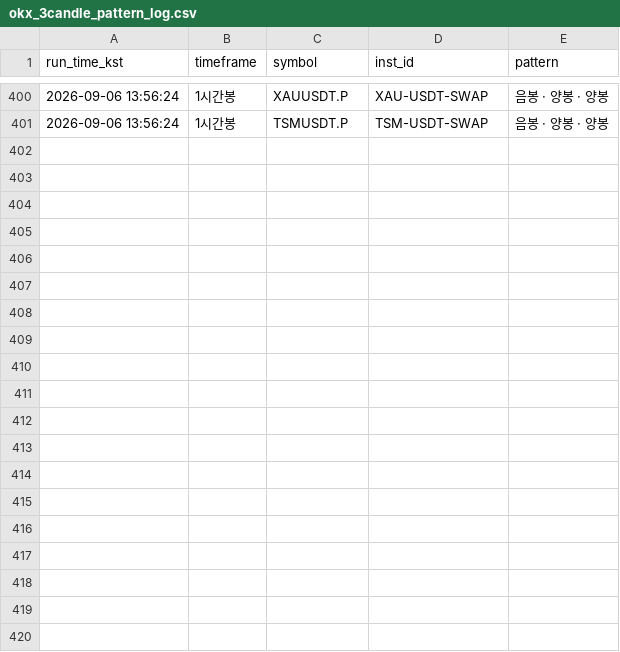
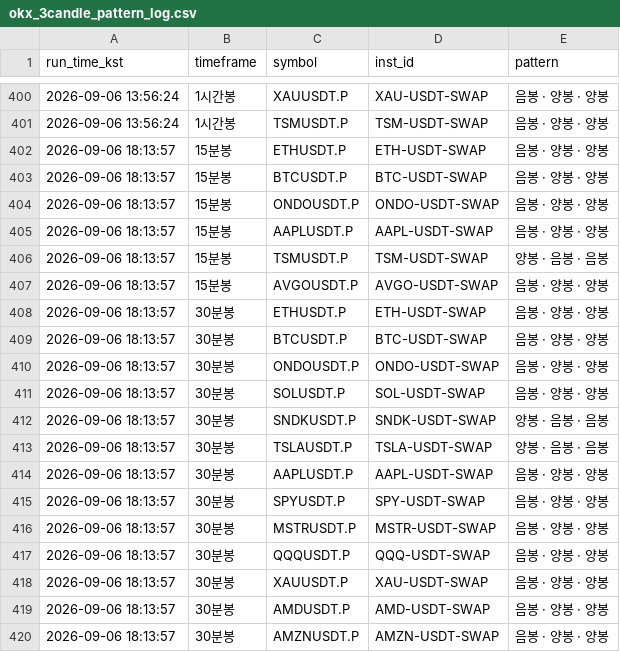
Before and after one commit to suchulkim/LONG_POSITION_OPTIMAL, a CSV file: okx_3candle_pattern_log.csv, drawn as a sheet; only a part is shown, gaps mark what is left out; the diff covers the shown part only.

```diff
--- a/okx_3candle_pattern_log.csv
+++ b/okx_3candle_pattern_log.csv
@@ -401 +401,20 @@
 2026-09-06 13:56:24,1시간봉,TSMUSDT.P,TSM-USDT-SWAP,음봉 · 양봉 · 양봉
+2026-09-06 18:13:57,15분봉,ETHUSDT.P,ETH-USDT-SWAP,음봉 · 양봉 · 양봉
+2026-09-06 18:13:57,15분봉,BTCUSDT.P,BTC-USDT-SWAP,음봉 · 양봉 · 양봉
+2026-09-06 18:13:57,15분봉,ONDOUSDT.P,ONDO-USDT-SWAP,음봉 · 양봉 · 양봉
+2026-09-06 18:13:57,15분봉,AAPLUSDT.P,AAPL-USDT-SWAP,음봉 · 양봉 · 양봉
+2026-09-06 18:13:57,15분봉,TSMUSDT.P,TSM-USDT-SWAP,양봉 · 음봉 · 음봉
+2026-09-06 18:13:57,15분봉,AVGOUSDT.P,AVGO-USDT-SWAP,음봉 · 양봉 · 양봉
+2026-09-06 18:13:57,30분봉,ETHUSDT.P,ETH-USDT-SWAP,음봉 · 양봉 · 양봉
+2026-09-06 18:13:57,30분봉,BTCUSDT.P,BTC-USDT-SWAP,음봉 · 양봉 · 양봉
+2026-09-06 18:13:57,30분봉,ONDOUSDT.P,ONDO-USDT-SWAP,음봉 · 양봉 · 양봉
+2026-09-06 18:13:57,30분봉,SOLUSDT.P,SOL-USDT-SWAP,음봉 · 양봉 · 양봉
+2026-09-06 18:13:57,30분봉,SNDKUSDT.P,SNDK-USDT-SWAP,양봉 · 음봉 · 음봉
+2026-09-06 18:13:57,30분봉,TSLAUSDT.P,TSLA-USDT-SWAP,양봉 · 음봉 · 음봉
+2026-09-06 18:13:57,30분봉,AAPLUSDT.P,AAPL-USDT-SWAP,음봉 · 양봉 · 양봉
+2026-09-06 18:13:57,30분봉,SPYUSDT.P,SPY-USDT-SWAP,음봉 · 양봉 · 양봉
+2026-09-06 18:13:57,30분봉,MSTRUSDT.P,MSTR-USDT-SWAP,음봉 · 양봉 · 양봉
+2026-09-06 18:13:57,30분봉,QQQUSDT.P,QQQ-USDT-SWAP,음봉 · 양봉 · 양봉
+2026-09-06 18:13:57,30분봉,XAUUSDT.P,XAU-USDT-SWAP,음봉 · 양봉 · 양봉
+2026-09-06 18:13:57,30분봉,AMDUSDT.P,AMD-USDT-SWAP,음봉 · 양봉 · 양봉
+2026-09-06 18:13:57,30분봉,AMZNUSDT.P,AMZN-USDT-SWAP,음봉 · 양봉 · 양봉
```
Also changed, not shown: 9 added rows elsewhere in this file, 2 other files.
